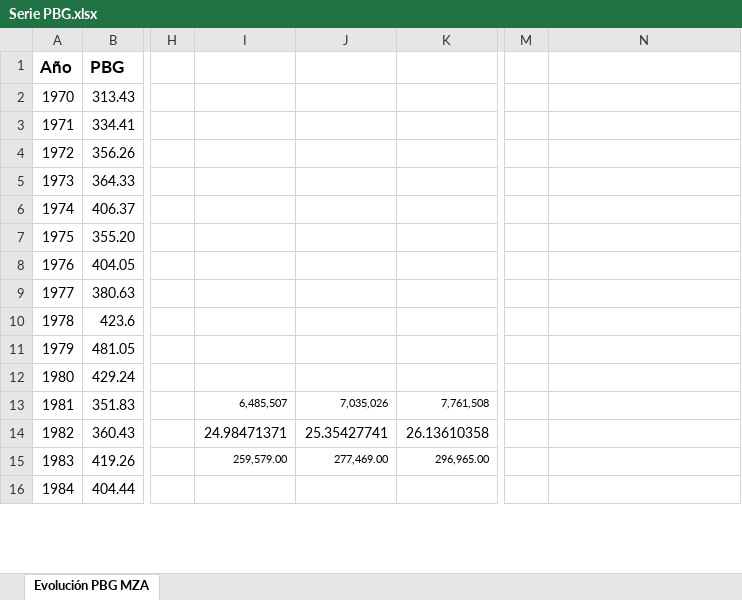
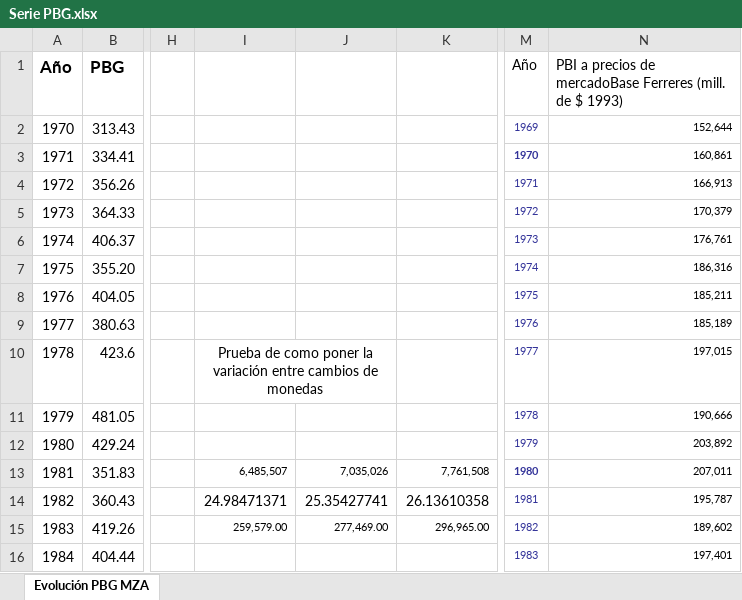
Before and after one commit to agustinajuarez-ux/Proyecto-evolucion-salarios, an Excel workbook: Serie PBG.xlsx, sheet Evolución PBG MZA, drawn as a sheet; only a part is shown, gaps mark what is left out; values as stored, in another font and other column widths than the file's, no borders; the diff covers the shown part only; the diff names each change by its address in the sheet, - before the commit and + after, or states it on an @@ line.

```diff
--- a/Serie PBG.xlsx (sheet Evolución PBG MZA)
+++ b/Serie PBG.xlsx (sheet Evolución PBG MZA)
-M1: (empty)
+M1: Año
-N1: (empty)
+N1: PBI a precios de mercadoBase Ferreres (mill. de $ 1993)
-M2 (Año): (empty)
+M2 (Año): 1969
-N2: (empty)
+N2: 152,644
-M3 (Año): (empty)
+M3 (Año): 1970
-N3: (empty)
+N3: 160,861
-M4 (Año): (empty)
+M4 (Año): 1971
-N4: (empty)
+N4: 166,913
-M5 (Año): (empty)
+M5 (Año): 1972
-N5: (empty)
+N5: 170,379
-M6 (Año): (empty)
+M6 (Año): 1973
-N6: (empty)
+N6: 176,761
-M7 (Año): (empty)
+M7 (Año): 1974
-N7: (empty)
+N7: 186,316
-M8 (Año): (empty)
+M8 (Año): 1975
-N8: (empty)
+N8: 185,211
-M9 (Año): (empty)
+M9 (Año): 1976
-N9: (empty)
+N9: 185,189
-I10: (empty)
+I10: Prueba de como poner la variación entre cambios de monedas
+I10:J10 merged
-M10 (Año): (empty)
+M10 (Año): 1977
-N10: (empty)
+N10: 197,015
-M11 (Año): (empty)
+M11 (Año): 1978
-N11: (empty)
+N11: 190,666
-M12 (Año): (empty)
+M12 (Año): 1979
-N12: (empty)
+N12: 203,892
-M13 (Año): (empty)
+M13 (Año): 1980
-N13: (empty)
+N13: 207,011
-M14 (Año): (empty)
+M14 (Año): 1981
-N14: (empty)
+N14: 195,787
-M15 (Año): (empty)
+M15 (Año): 1982
-N15: (empty)
+N15: 189,602
-M16 (Año): (empty)
+M16 (Año): 1983
-N16: (empty)
+N16: 197,401
```
Also changed, not shown: 42 edited cells elsewhere in this sheet, 5 other files.
